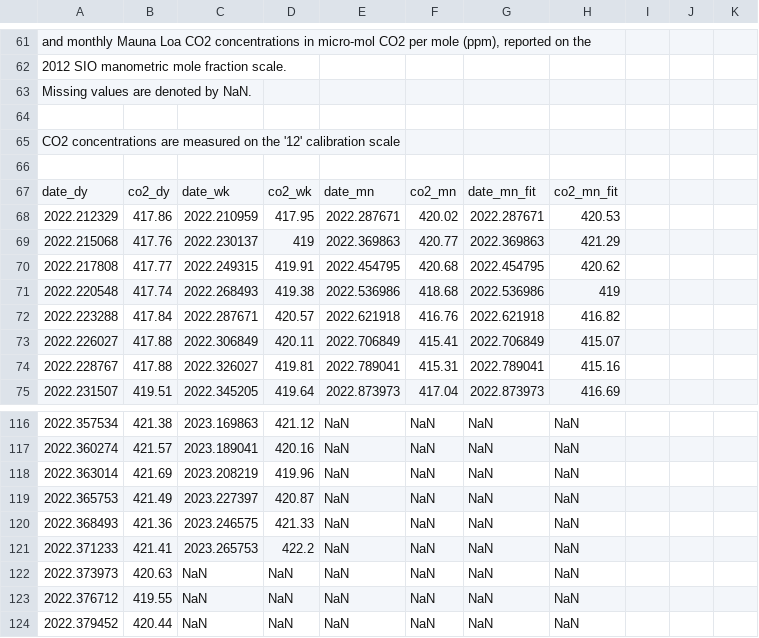
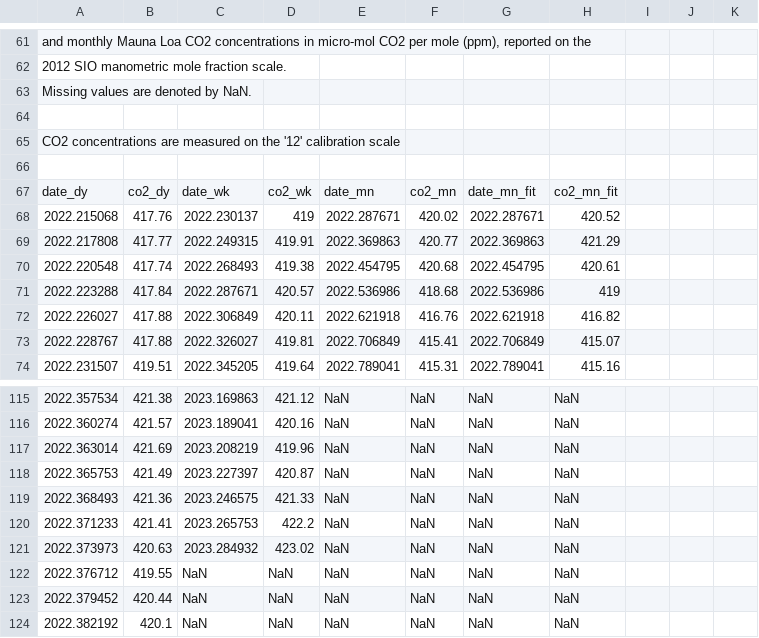
Before and after one commit to sio-co2o2/keelingcurve_notebooks, a CSV file: preliminary_data/mlo/mlo_one_year_span.csv, drawn as a sheet; only a part is shown, gaps mark what is left out; the shorter side is filled out with more unchanged rows; the diff covers the shown part only.

```diff
--- a/preliminary_data/mlo/mlo_one_year_span.csv
+++ b/preliminary_data/mlo/mlo_one_year_span.csv
@@ -69,9 +69,8 @@
 date_dy,co2_dy,date_wk,co2_wk,date_mn,co2_mn,date_mn_fit,co2_mn_fit
-2022.212329,417.86,2022.210959,417.95,2022.287671,420.02,2022.287671,420.53
-2022.215068,417.76,2022.230137,419,2022.369863,420.77,2022.369863,421.29
-2022.217808,417.77,2022.249315,419.91,2022.454795,420.68,2022.454795,420.62
-2022.220548,417.74,2022.268493,419.38,2022.536986,418.68,2022.536986,419
-2022.223288,417.84,2022.287671,420.57,2022.621918,416.76,2022.621918,416.82
-2022.226027,417.88,2022.306849,420.11,2022.706849,415.41,2022.706849,415.07
-2022.228767,417.88,2022.326027,419.81,2022.789041,415.31,2022.789041,415.16
-2022.231507,419.51,2022.345205,419.64,2022.873973,417.04,2022.873973,416.69
+2022.215068,417.76,2022.230137,419,2022.287671,420.02,2022.287671,420.52
+2022.217808,417.77,2022.249315,419.91,2022.369863,420.77,2022.369863,421.29
+2022.220548,417.74,2022.268493,419.38,2022.454795,420.68,2022.454795,420.61
+2022.223288,417.84,2022.287671,420.57,2022.536986,418.68,2022.536986,419
+2022.226027,417.88,2022.306849,420.11,2022.621918,416.76,2022.621918,416.82
+2022.228767,417.88,2022.326027,419.81,2022.706849,415.41,2022.706849,415.07
+2022.231507,419.51,2022.345205,419.64,2022.789041,415.31,2022.789041,415.16
@@ -123,3 +122,3 @@ date_dy,co2_dy,date_wk,co2_wk,date_mn,co2_mn,date_mn_fit,co2_mn_fit
 2022.371233,421.41,2023.265753,422.2,NaN,NaN,NaN,NaN
-2022.373973,420.63,NaN,NaN,NaN,NaN,NaN,NaN
+2022.373973,420.63,2023.284932,423.02,NaN,NaN,NaN,NaN
 2022.376712,419.55,NaN,NaN,NaN,NaN,NaN,NaN
```
Also changed, not shown: 24 edited cells elsewhere in this file, preliminary_data/mlo/mlo_full_record_now_span.csv, preliminary_data/mlo/mlo_one_month_span.csv, 2 other files.
